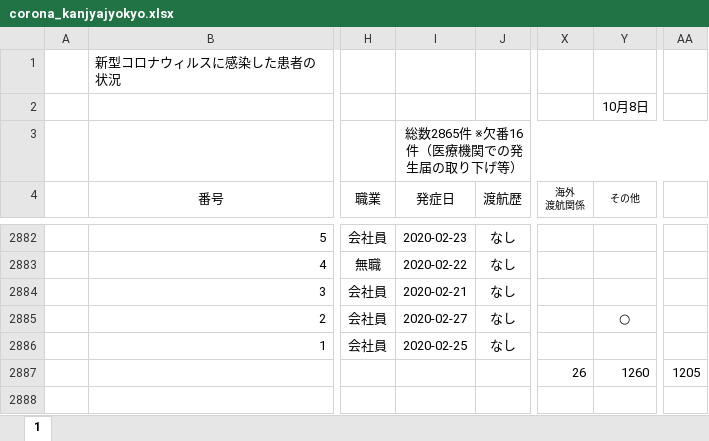
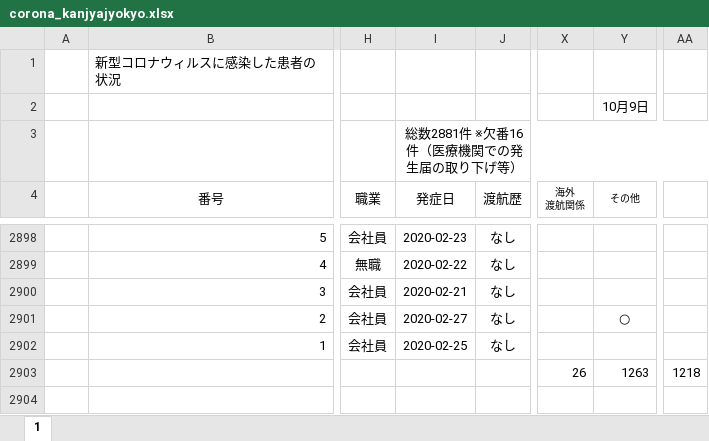
Before and after one commit to imabari/hyougo-covid19, an Excel workbook: corona_kanjyajyokyo.xlsx, sheet 1, drawn as a sheet; only a part is shown, gaps mark what is left out; values as stored, in another font and other column widths than the file's, no borders; conditional formats not drawn; addresses are those after the commit; the diff covers the shown part only; the diff names each change by its address in the sheet, - before the commit and + after, or states it on an @@ line.

```diff
--- a/corona_kanjyajyokyo.xlsx (sheet 1)
+++ b/corona_kanjyajyokyo.xlsx (sheet 1)
-Y2 (その他): 10月8日
+Y2 (その他): 10月9日
-I3 (発症日): 総数2865件 ※欠番16件（医療機関での発生届の取り下げ等）
+I3 (発症日): 総数2881件 ※欠番16件（医療機関での発生届の取り下げ等）
-Y2903 (その他): 1260
+Y2903 (その他): 1263
-AA2903: 1205
+AA2903: 1218
```
Also changed, not shown: 16 added rows and 20 edited cells elsewhere in this sheet, formulas that keep their value, daily_kanja.xlsx, 3 other files.
